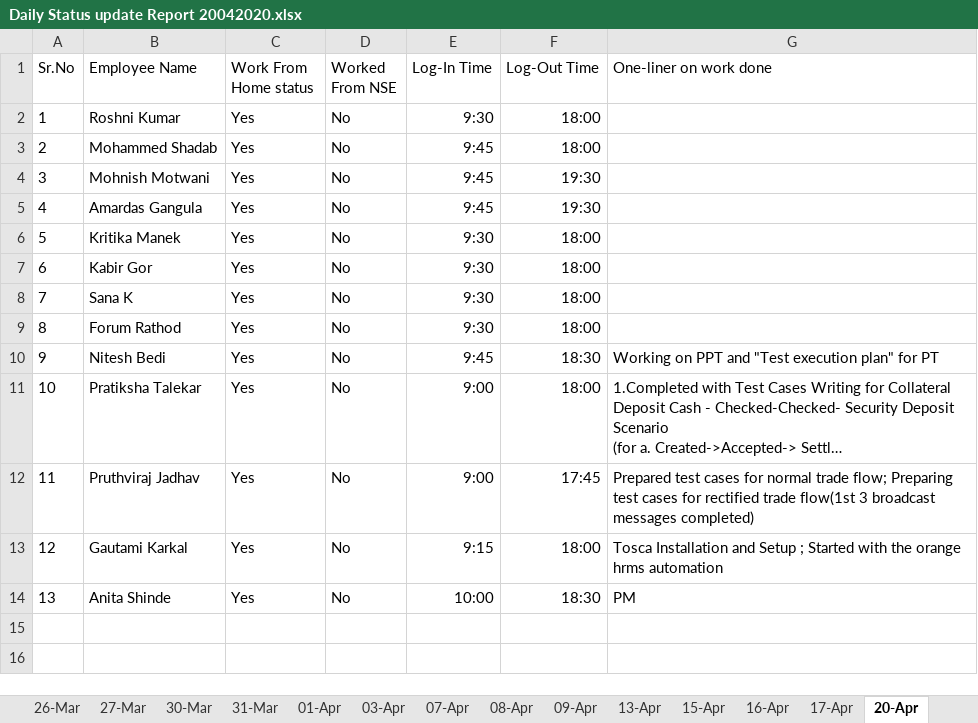
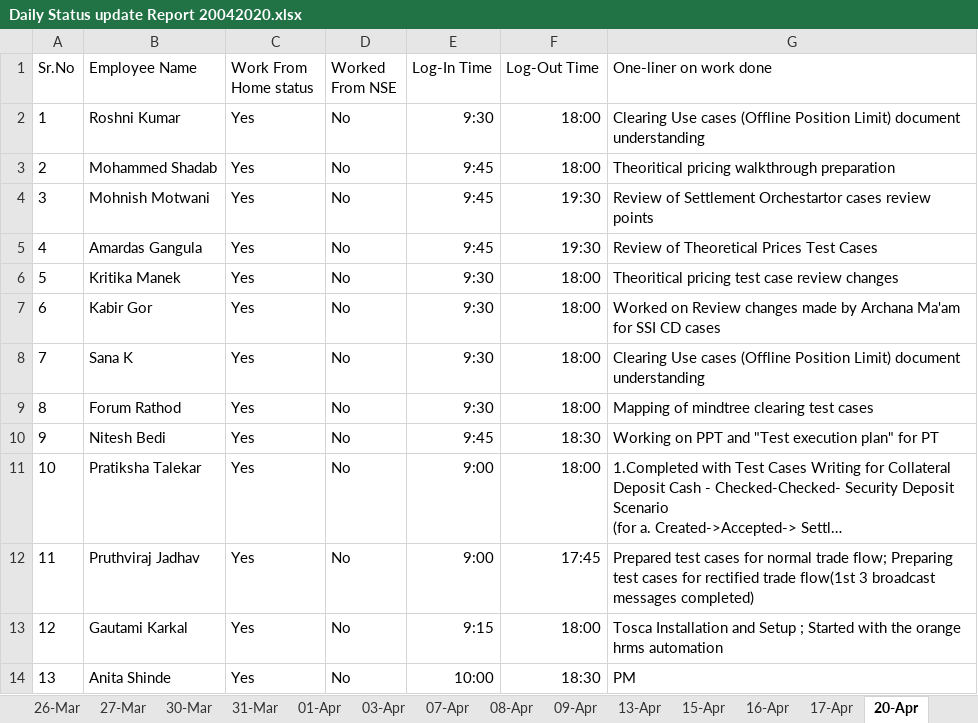
Before and after one commit to cnsnft/testrepo1, an Excel workbook: Daily Status update Report 20042020.xlsx, sheet 20-Apr, drawn as a sheet; long unchanged cells end in …; values as stored, in another font and other column widths than the file's, no borders; the diff names each change by its address in the sheet, - before the commit and + after, or states it on an @@ line.

Commit message:
Updating my repo

```diff
--- a/Daily Status update Report 20042020.xlsx (sheet 20-Apr)
+++ b/Daily Status update Report 20042020.xlsx (sheet 20-Apr)
-G2 (One-liner on work done): (empty)
+G2 (One-liner on work done): Clearing Use cases (Offline Position Limit) document understanding
-G3 (One-liner on work done): (empty)
+G3 (One-liner on work done): Theoritical pricing walkthrough preparation
-G4 (One-liner on work done): (empty)
+G4 (One-liner on work done): Review of Settlement Orchestartor cases review points
-G5 (One-liner on work done): (empty)
+G5 (One-liner on work done): Review of Theoretical Prices Test Cases
-G6 (One-liner on work done): (empty)
+G6 (One-liner on work done): Theoritical pricing test case review changes
-G7 (One-liner on work done): (empty)
+G7 (One-liner on work done): Worked on Review changes made by Archana Ma'am for SSI CD cases
-G8 (One-liner on work done): (empty)
+G8 (One-liner on work done): Clearing Use cases (Offline Position Limit) document understanding
-G9 (One-liner on work done): (empty)
+G9 (One-liner on work done): Mapping of mindtree clearing test cases
```
